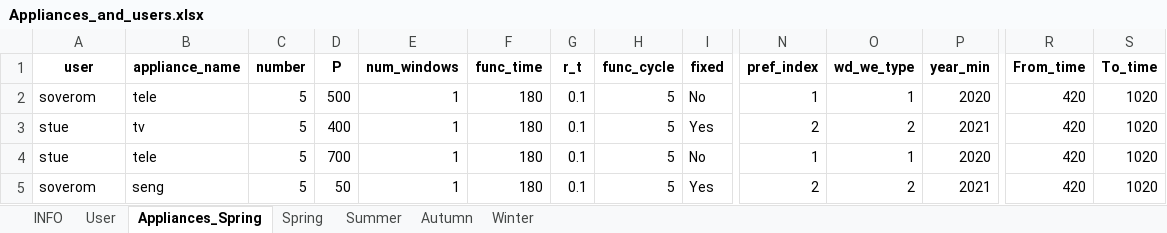
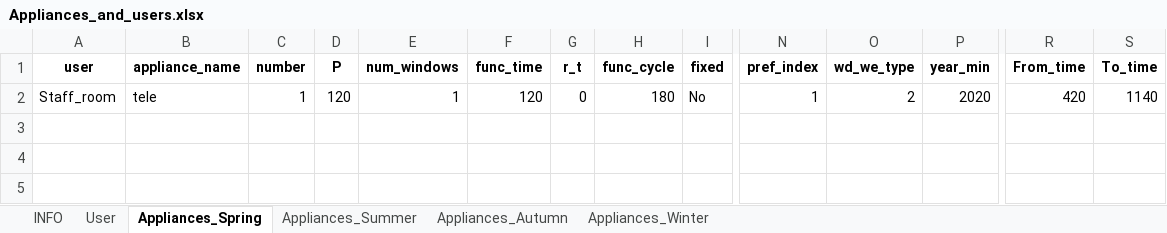
Before and after one commit to varshan0104/SizingofOff_grid_microgrids, an Excel workbook: Load_Profile/ramp/input_files/Appliances_and_users.xlsx, sheet Appliances_Spring, drawn as a sheet; only a part is shown, gaps mark what is left out; values as stored, in another font and other column widths than the file's, no borders; rows hold the shown columns only; the diff names each change by its address in the sheet, - before the commit and + after, or states it on an @@ line.

```diff
--- a/Load_Profile/ramp/input_files/Appliances_and_users.xlsx (sheet Appliances_Spring)
+++ b/Load_Profile/ramp/input_files/Appliances_and_users.xlsx (sheet Appliances_Spring)
-sheet tab: Spring
-sheet tab: Summer
-sheet tab: Autumn
-sheet tab: Winter
+sheet tab: Appliances_Summer
+sheet tab: Appliances_Autumn
+sheet tab: Appliances_Winter
-A2 (user): soverom
+A2 (user): Staff_room
-C2 (number): 5
+C2 (number): 1
-D2 (P): 500
+D2 (P): 120
-F2 (func_time): 180
+F2 (func_time): 120
-G2 (r_t): 0.1
+G2 (r_t): 0
-H2 (func_cycle): 5
+H2 (func_cycle): 180
-O2 (wd_we_type): 1
+O2 (wd_we_type): 2
-S2 (To_time): 1020
+S2 (To_time): 1140
-row 3: stue | tv | 5 | 400 | 1 | 180 | 0.1 | 5 | Yes | 2 | 2 | 2021 | 420 | 1020
-row 4: stue | tele | 5 | 700 | 1 | 180 | 0.1 | 5 | No | 1 | 1 | 2020 | 420 | 1020
-row 5: soverom | seng | 5 | 50 | 1 | 180 | 0.1 | 5 | Yes | 2 | 2 | 2021 | 420 | 1020
```
Also changed, not shown: sheet User, 6 other files.
